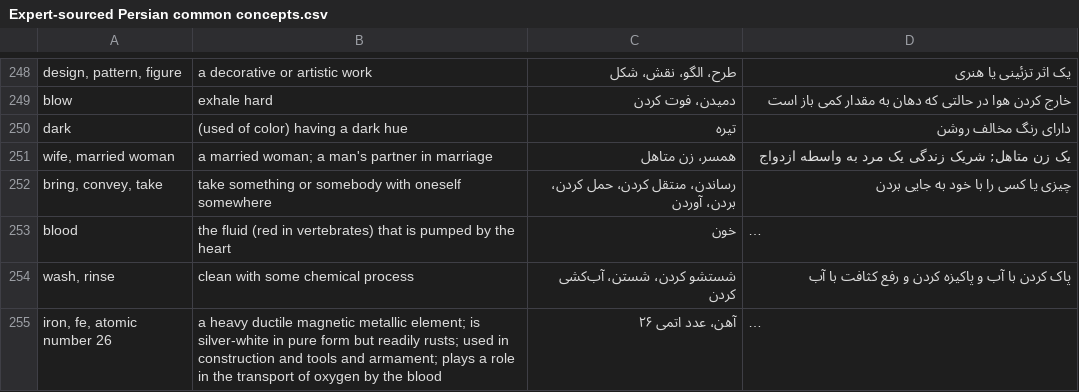
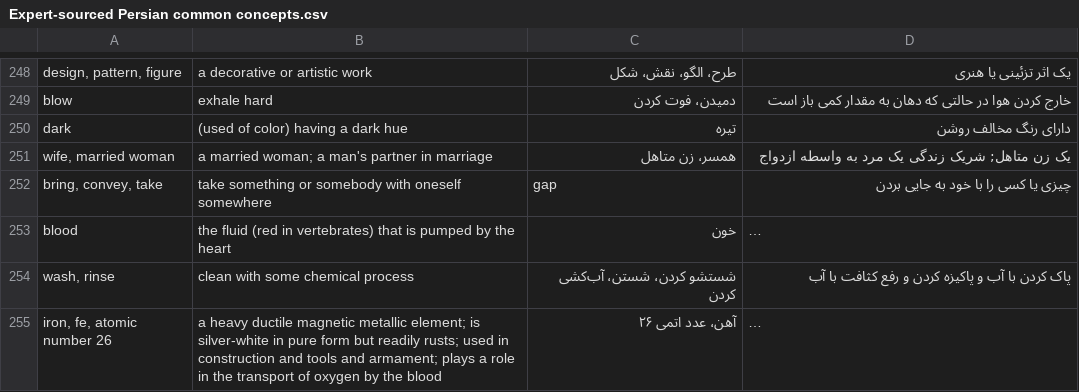
Before and after one commit to HadiPTUK/generated_datasets, a CSV file: Expert-sourced Persian common concepts.csv, drawn as a sheet; only a part is shown, gaps mark what is left out; long unchanged cells end in …; the diff covers the shown part only; the diff names each change by its address in the sheet, - before the commit and + after, or states it on an @@ line.

```diff
--- a/Expert-sourced Persian common concepts.csv
+++ b/Expert-sourced Persian common concepts.csv
-C252: رساندن، منتقل کردن، حمل کردن، بردن، آوردن
+C252: gap
```
Also changed, not shown: 49 edited cells elsewhere in this file, 1 other file.
